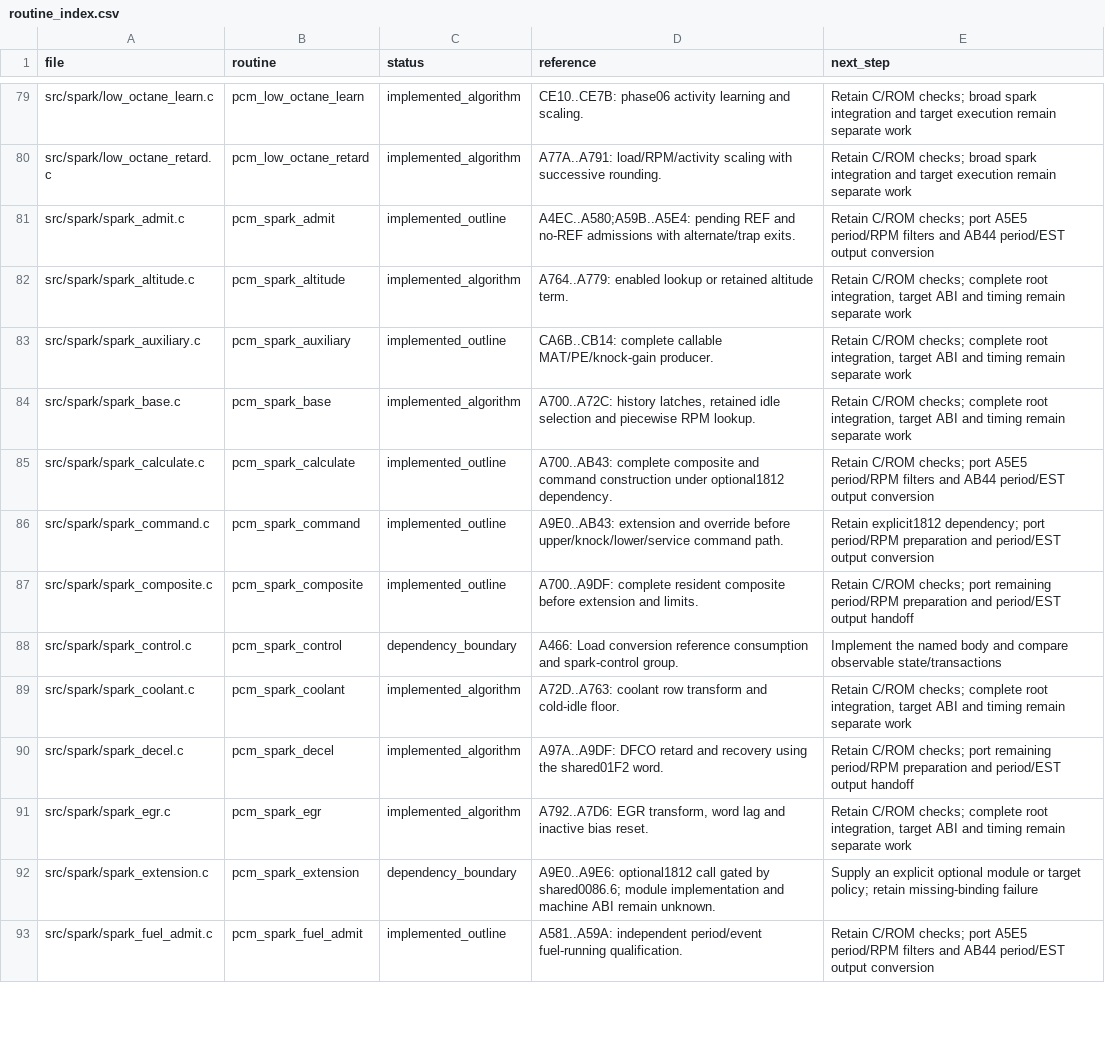
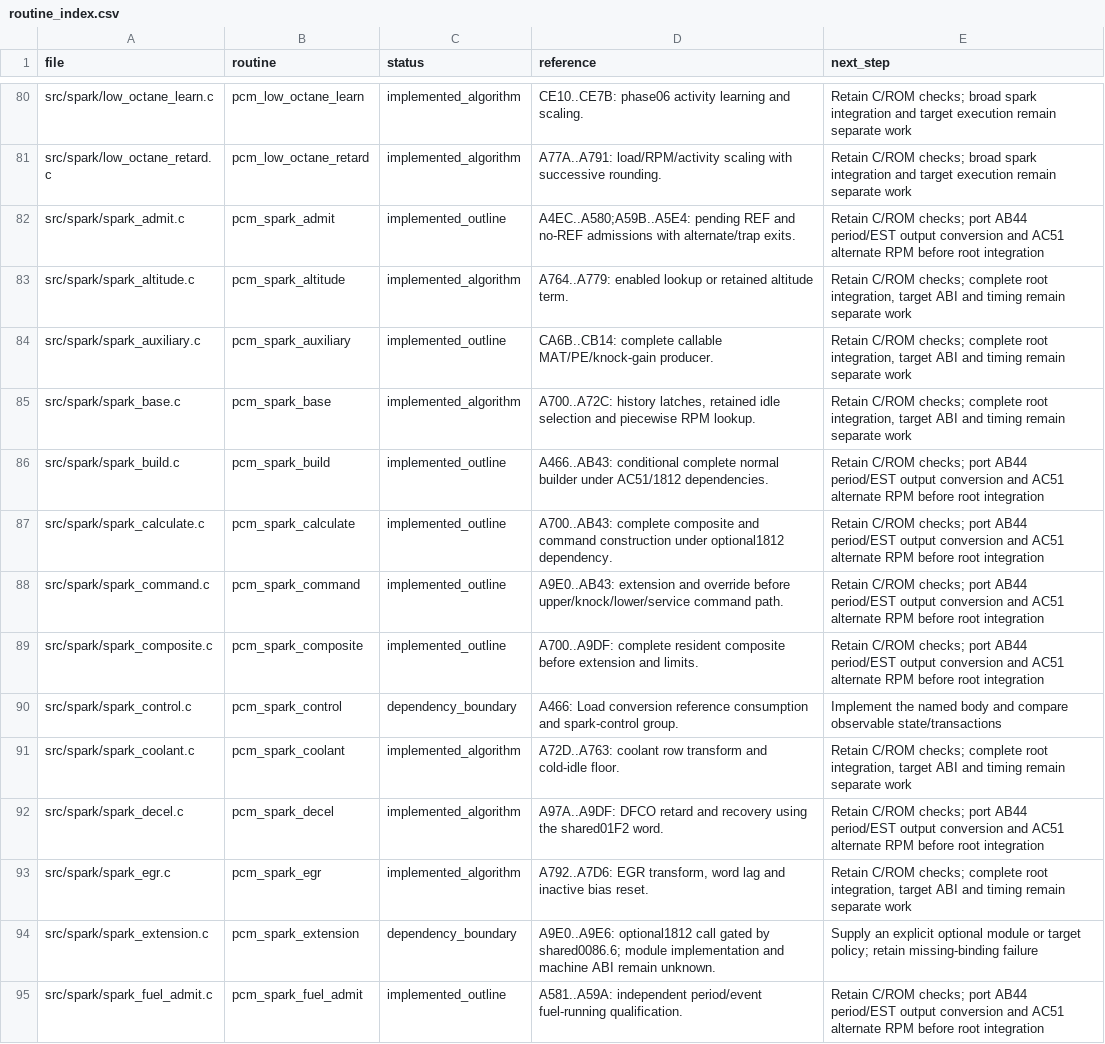
Before and after one commit to snow663/7427HWContract, a CSV file: pseudo-source/routine_index.csv, drawn as a sheet; only a part is shown, gaps mark what is left out; the diff covers the shown part only.

Commit message:
Implement ROM-checked period RPM filters and adaptive spark timing terms

```diff
--- a/pseudo-source/routine_index.csv
+++ b/pseudo-source/routine_index.csv
@@ -80,3 +81,3 @@ src/spark/low_octane_learn.c,pcm_low_octane_learn,implemented_algorithm,CE10..CE
 src/spark/low_octane_retard.c,pcm_low_octane_retard,implemented_algorithm,A77A..A791: load/RPM/activity scaling with successive rounding.,Retain C/ROM checks; broad spark integration and target execution remain separate work
-src/spark/spark_admit.c,pcm_spark_admit,implemented_outline,A4EC..A580;A59B..A5E4: pending REF and no-REF admissions with alternate/trap exits.,Retain C/ROM checks; port A5E5 period/RPM filters and AB44 period/EST output conversion
+src/spark/spark_admit.c,pcm_spark_admit,implemented_outline,A4EC..A580;A59B..A5E4: pending REF and no-REF admissions with alternate/trap exits.,Retain C/ROM checks; port AB44 period/EST output conversion and AC51 alternate RPM before root integration
 src/spark/spark_altitude.c,pcm_spark_altitude,implemented_algorithm,A764..A779: enabled lookup or retained altitude term.,"Retain C/ROM checks; complete root integration, target ABI and timing remain separate work"
@@ -84,10 +85,11 @@ src/spark/spark_auxiliary.c,pcm_spark_auxiliary,implemented_outline,CA6B..CB14:
 src/spark/spark_base.c,pcm_spark_base,implemented_algorithm,"A700..A72C: history latches, retained idle selection and piecewise RPM lookup.","Retain C/ROM checks; complete root integration, target ABI and timing remain separate work"
-src/spark/spark_calculate.c,pcm_spark_calculate,implemented_outline,A700..AB43: complete composite and command construction under optional1812 dependency.,Retain C/ROM checks; port A5E5 period/RPM filters and AB44 period/EST output conversion
-src/spark/spark_command.c,pcm_spark_command,implemented_outline,A9E0..AB43: extension and override before upper/knock/lower/service command path.,Retain explicit1812 dependency; port period/RPM preparation and period/EST output conversion
-src/spark/spark_composite.c,pcm_spark_composite,implemented_outline,A700..A9DF: complete resident composite before extension and limits.,Retain C/ROM checks; port remaining period/RPM preparation and period/EST output handoff
+src/spark/spark_build.c,pcm_spark_build,implemented_outline,A466..AB43: conditional complete normal builder under AC51/1812 dependencies.,Retain C/ROM checks; port AB44 period/EST output conversion and AC51 alternate RPM before root integration
+src/spark/spark_calculate.c,pcm_spark_calculate,implemented_outline,A700..AB43: complete composite and command construction under optional1812 dependency.,Retain C/ROM checks; port AB44 period/EST output conversion and AC51 alternate RPM before root integration
+src/spark/spark_command.c,pcm_spark_command,implemented_outline,A9E0..AB43: extension and override before upper/knock/lower/service command path.,Retain C/ROM checks; port AB44 period/EST output conversion and AC51 alternate RPM before root integration
+src/spark/spark_composite.c,pcm_spark_composite,implemented_outline,A700..A9DF: complete resident composite before extension and limits.,Retain C/ROM checks; port AB44 period/EST output conversion and AC51 alternate RPM before root integration
 src/spark/spark_control.c,pcm_spark_control,dependency_boundary,A466: Load conversion reference consumption and spark-control group.,Implement the named body and compare observable state/transactions
 src/spark/spark_coolant.c,pcm_spark_coolant,implemented_algorithm,A72D..A763: coolant row transform and cold-idle floor.,"Retain C/ROM checks; complete root integration, target ABI and timing remain separate work"
-src/spark/spark_decel.c,pcm_spark_decel,implemented_algorithm,A97A..A9DF: DFCO retard and recovery using the shared01F2 word.,Retain C/ROM checks; port remaining period/RPM preparation and period/EST output handoff
+src/spark/spark_decel.c,pcm_spark_decel,implemented_algorithm,A97A..A9DF: DFCO retard and recovery using the shared01F2 word.,Retain C/ROM checks; port AB44 period/EST output conversion and AC51 alternate RPM before root integration
 src/spark/spark_egr.c,pcm_spark_egr,implemented_algorithm,"A792..A7D6: EGR transform, word lag and inactive bias reset.","Retain C/ROM checks; complete root integration, target ABI and timing remain separate work"
 src/spark/spark_extension.c,pcm_spark_extension,dependency_boundary,A9E0..A9E6: optional1812 call gated by shared0086.6; module implementation and machine ABI remain unknown.,Supply an explicit optional module or target policy; retain missing-binding failure
-src/spark/spark_fuel_admit.c,pcm_spark_fuel_admit,implemented_outline,A581..A59A: independent period/event fuel-running qualification.,Retain C/ROM checks; port A5E5 period/RPM filters and AB44 period/EST output conversion
+src/spark/spark_fuel_admit.c,pcm_spark_fuel_admit,implemented_outline,A581..A59A: independent period/event fuel-running qualification.,Retain C/ROM checks; port AB44 period/EST output conversion and AC51 alternate RPM before root integration
```
Also changed, not shown: 6 added rows and 11 edited cells elsewhere in this file, 29 other files.
